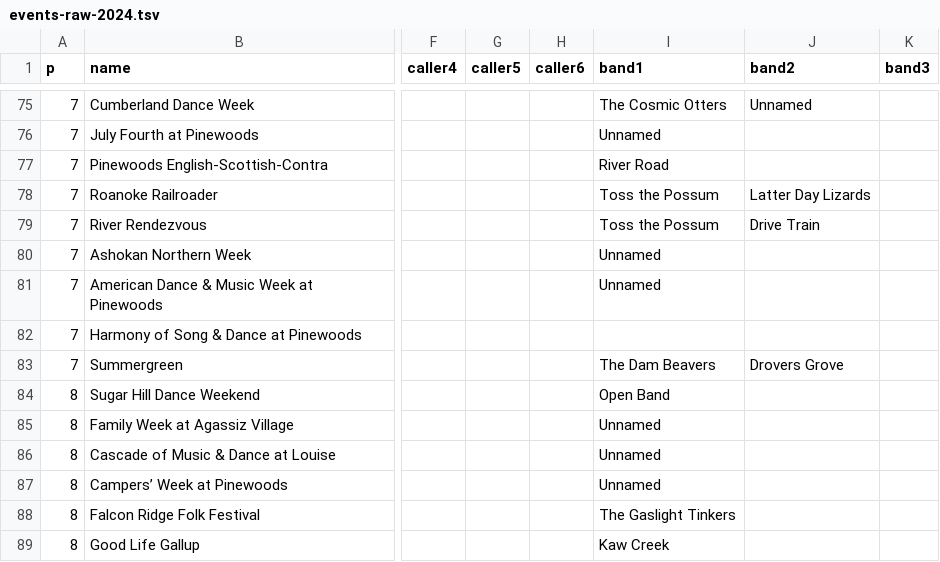
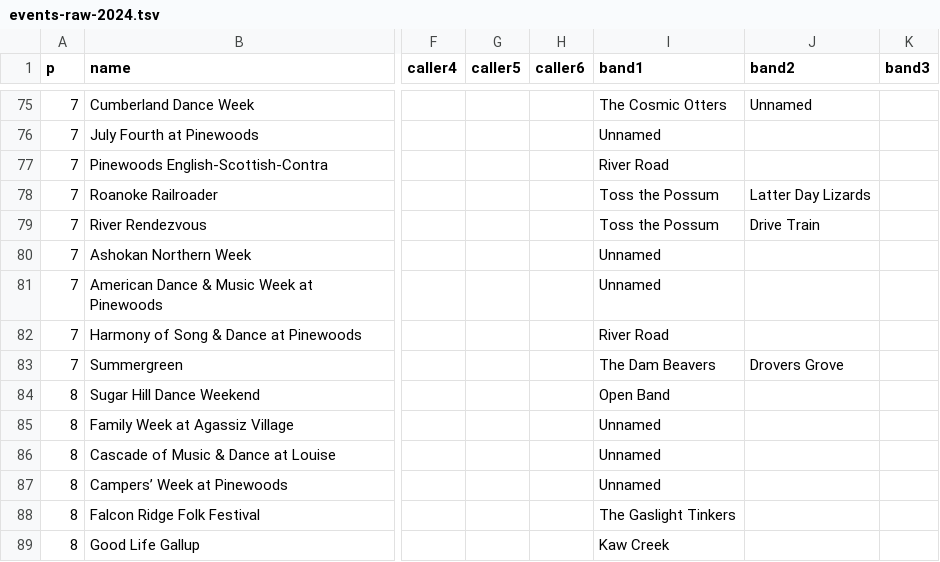
Before and after one commit to jeffkaufman/trycontra, a TSV file: events-raw-2024.tsv, drawn as a sheet; only a part is shown, gaps mark what is left out; the diff names each change by its address in the sheet, - before the commit and + after, or states it on an @@ line.

Commit message:
sync with spreadsheet

```diff
--- a/events-raw-2024.tsv
+++ b/events-raw-2024.tsv
-I82 (band1): (empty)
+I82 (band1): River Road
```
Also changed, not shown: 1 other file.
